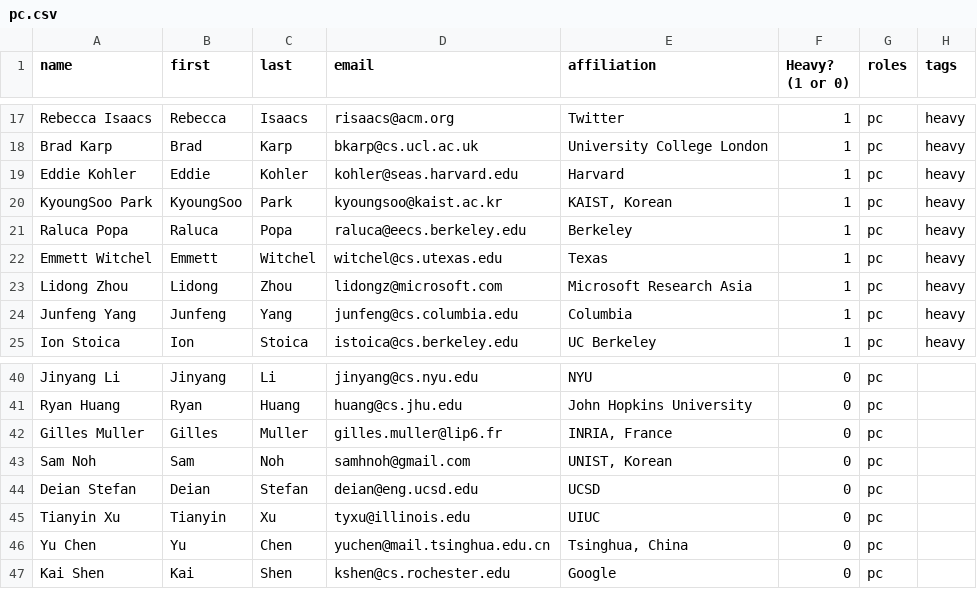
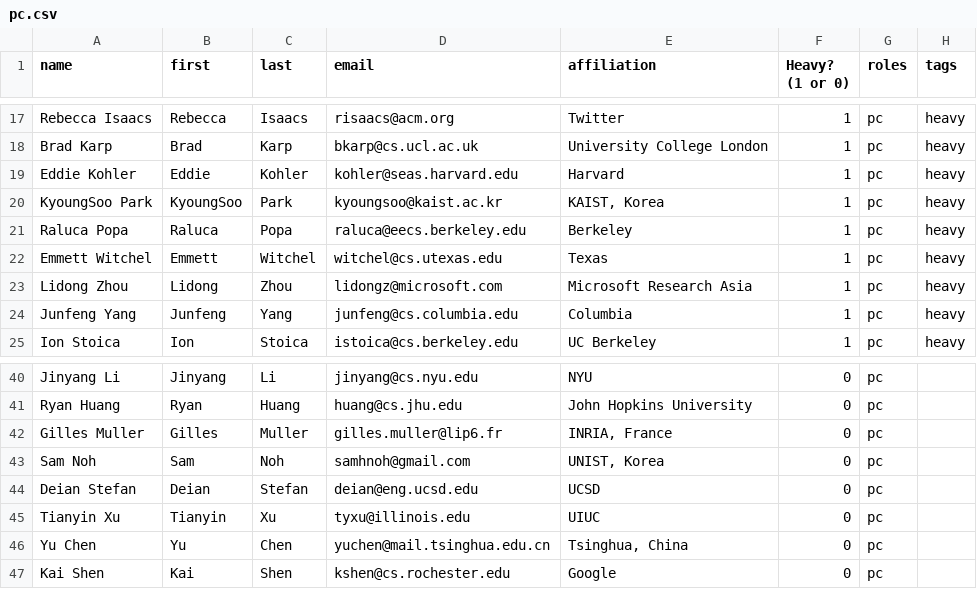
Before and after one commit to MPI-SWS/sosp21-www, a CSV file: pc.csv, drawn as a sheet; only a part is shown, gaps mark what is left out.

```diff
--- a/pc.csv
+++ b/pc.csv
@@ -19,3 +19,3 @@ Brad Karp,Brad,Karp,bkarp@cs.ucl.ac.uk,University College London,1,pc,heavy
 Eddie Kohler,Eddie,Kohler,kohler@seas.harvard.edu,Harvard,1,pc,heavy
-KyoungSoo Park,KyoungSoo,Park,kyoungsoo@kaist.ac.kr,"KAIST, Korean",1,pc,heavy
+KyoungSoo Park,KyoungSoo,Park,kyoungsoo@kaist.ac.kr,"KAIST, Korea",1,pc,heavy
 Raluca Popa,Raluca,Popa,raluca@eecs.berkeley.edu,Berkeley,1,pc,heavy
@@ -42,3 +42,3 @@ Ryan Huang,Ryan,Huang,huang@cs.jhu.edu,John Hopkins University,0,pc,
 Gilles Muller,Gilles,Muller,gilles.muller@lip6.fr,"INRIA, France",0,pc,
-Sam Noh,Sam,Noh,samhnoh@gmail.com,"UNIST, Korean",0,pc,
+Sam Noh,Sam,Noh,samhnoh@gmail.com,"UNIST, Korea",0,pc,
 Deian Stefan,Deian,Stefan,deian@eng.ucsd.edu,UCSD,0,pc,
```
Also changed, not shown: 1 other file.
